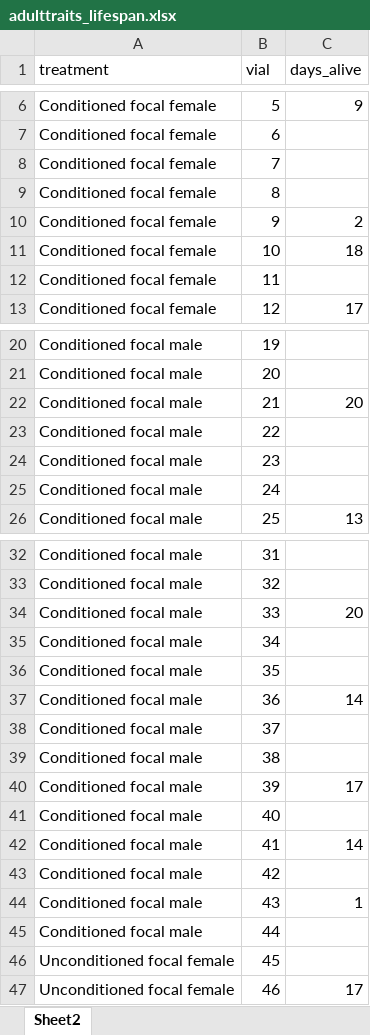
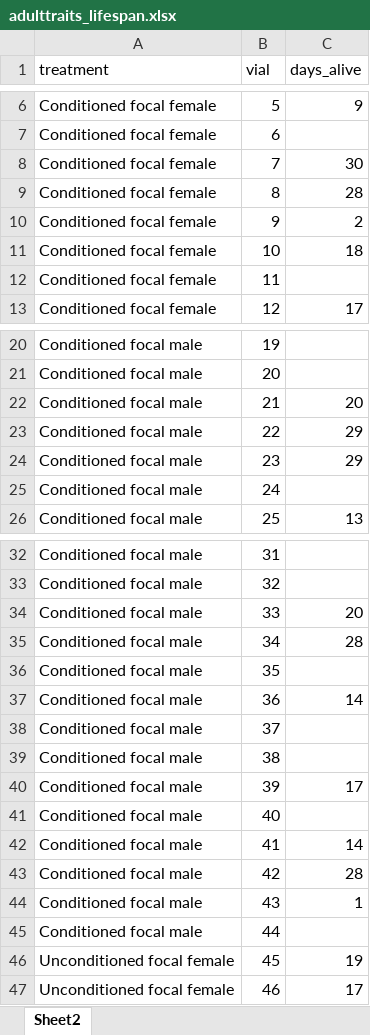
Before and after one commit to katherinemillar02/microbial-impacts-on-dietary-choice-in-drosophila-melanogaster, an Excel workbook: data/fitness_development/adulttraits_lifespan.xlsx, sheet Sheet2, drawn as a sheet; only a part is shown, gaps mark what is left out; values as stored, in another font and other column widths than the file's, no borders; the diff names each change by its address in the sheet, - before the commit and + after, or states it on an @@ line.

Commit message:
Uploading new data files.

```diff
--- a/data/fitness_development/adulttraits_lifespan.xlsx (sheet Sheet2)
+++ b/data/fitness_development/adulttraits_lifespan.xlsx (sheet Sheet2)
-C8 (days_alive): (empty)
+C8 (days_alive): 30
-C9 (days_alive): (empty)
+C9 (days_alive): 28
-C23:C24 (days_alive): (empty)
+C23:C24 (days_alive): 29
-C35 (days_alive): (empty)
+C35 (days_alive): 28
-C43 (days_alive): (empty)
+C43 (days_alive): 28
-C46 (days_alive): (empty)
+C46 (days_alive): 19
```
Also changed, not shown: 1 other file.
